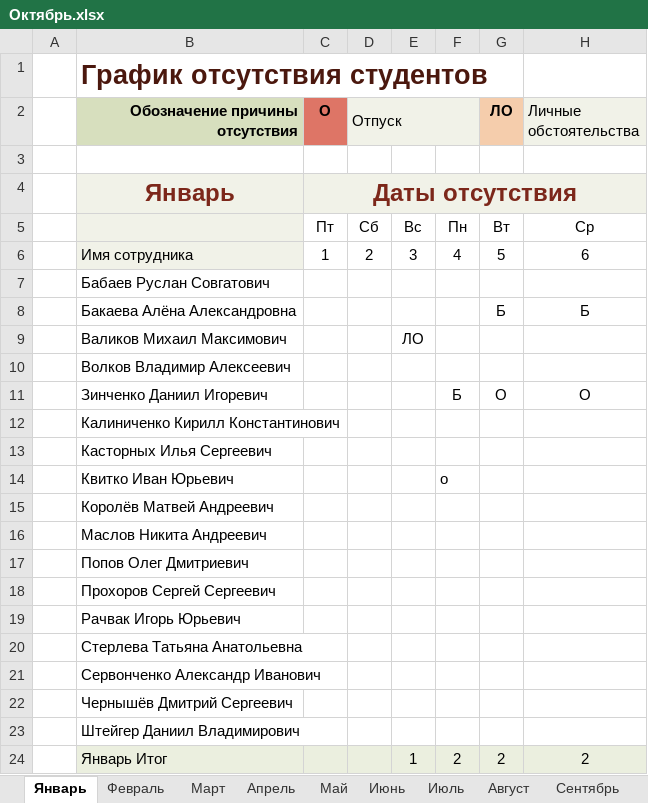
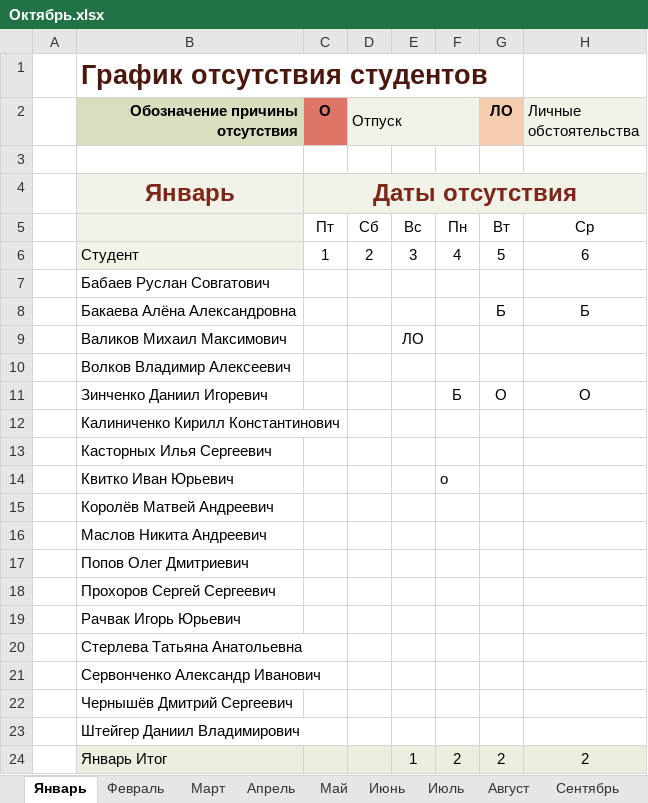
Before and after one commit to Andrew3100/Group10_WEB, an Excel workbook: Посещаемость/Октябрь.xlsx, sheet Январь, drawn as a sheet; only a part is shown; values as stored, in another font and other column widths than the file's, no borders; conditional formats and table styles not drawn; the diff names each change by its address in the sheet, - before the commit and + after, or states it on an @@ line.

```diff
--- a/Посещаемость/Октябрь.xlsx (sheet Январь)
+++ b/Посещаемость/Октябрь.xlsx (sheet Январь)
-B6 (Обозначение причины отсутствия): Имя сотрудника
+B6 (Обозначение причины отсутствия): Студент
```
Also changed, not shown: sheet Октябрь.
